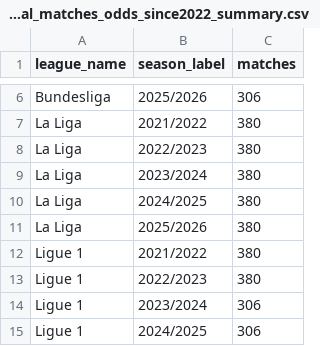
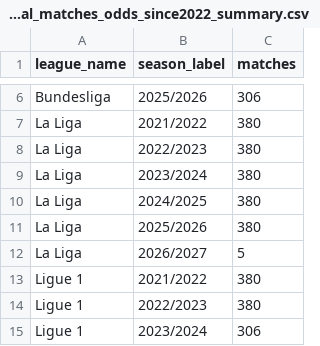
Before and after one commit to VCheque/Football-Betting, a CSV file: data/sports/processed/top6_plus_portugal_matches_odds_since2022_summary.csv, drawn as a sheet; only a part is shown, gaps mark what is left out; the shorter side is filled out with more unchanged rows; the diff names each change by its address in the sheet, - before the commit and + after, or states it on an @@ line.

```diff
--- a/data/sports/processed/top6_plus_portugal_matches_odds_since2022_summary.csv
+++ b/data/sports/processed/top6_plus_portugal_matches_odds_since2022_summary.csv
+row 12: La Liga | 2026/2027 | 5
```
Also changed, not shown: 2 other files.
